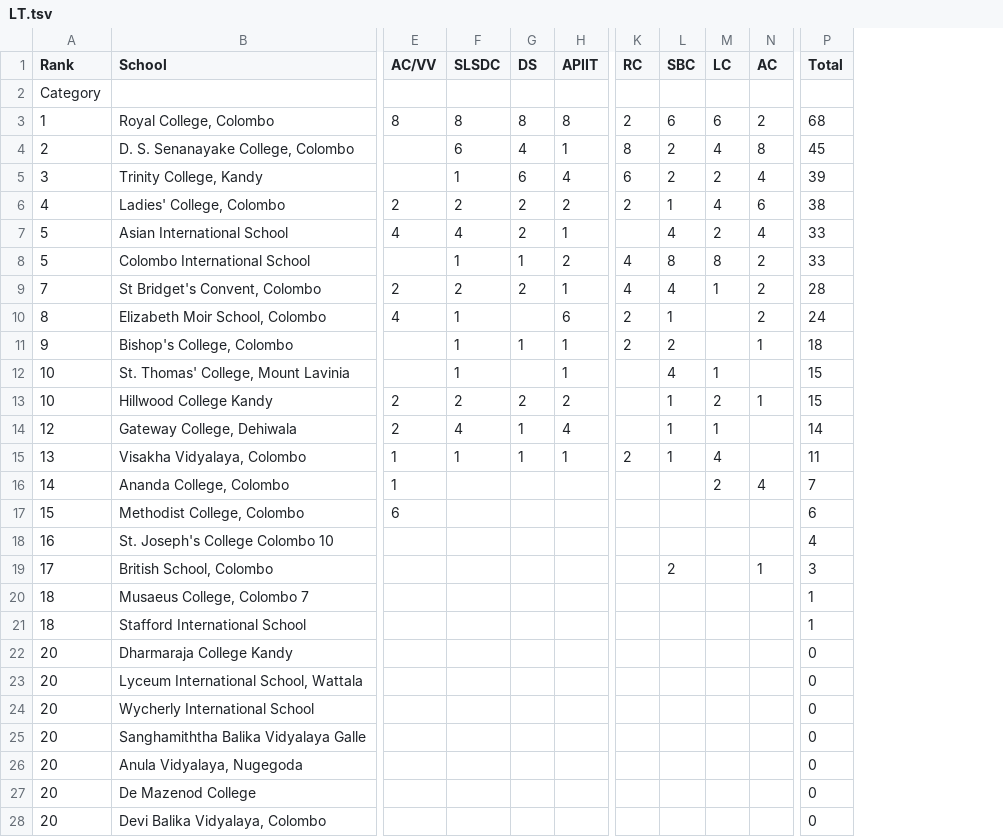
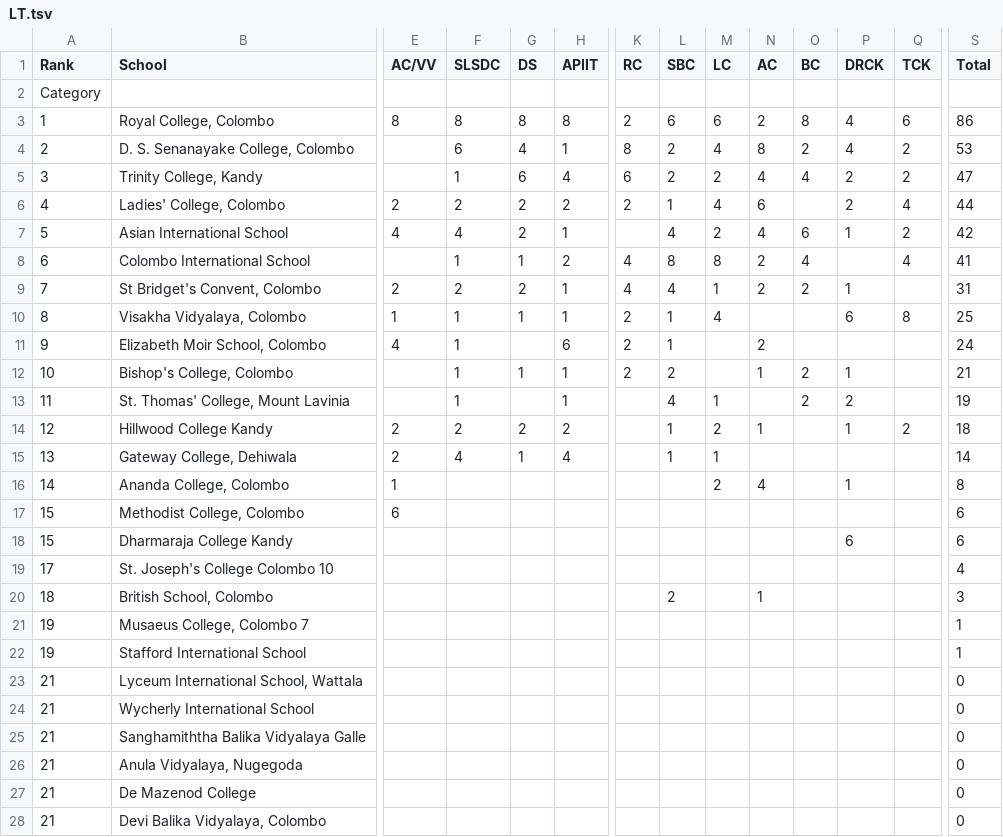
Before and after one commit to DDH13/debaterscouncil, a TSV file: assets/files/LT.tsv, drawn as a sheet; only a part is shown, gaps mark what is left out; removed rows and columns are numbered as before the commit, all else as after; rows hold the shown columns only; the diff covers the shown part only; the diff names each change by its address in the sheet, - before the commit and + after, or states it on an @@ line.

Commit message:
league table updated for BC, DRCK, TCK

```diff
--- a/assets/files/LT.tsv
+++ b/assets/files/LT.tsv
+column O (BC), rows 3-9: 8 | 2 | 4 |  | 6 | 4 | 2; rows 12-13: 2 | 2
+column P (DRCK), rows 3-9: 4 | 4 | 2 | 2 | 1 |  | 1; rows 12-16: 1 | 2 | 1 |  | 1
+column Q (TCK), rows 3-8: 6 | 2 | 2 | 4 | 2 | 4; row 14: 2
-S3 (Total): 68
+S3 (Total): 86
-S4 (Total): 45
+S4 (Total): 53
-S5 (Total): 39
+S5 (Total): 47
-S6 (Total): 38
+S6 (Total): 44
-S7 (Total): 33
+S7 (Total): 42
-A8 (Rank): 5
+A8 (Rank): 6
-S8 (Total): 33
+S8 (Total): 41
-S9 (Total): 28
+S9 (Total): 31
+row 10: 8 | Visakha Vidyalaya, Colombo | 1 | 1 | 1 | 1 | 2 | 1 | 4 |  |  | 6 | 8 | 25
-A11 (Rank): 8
+A11 (Rank): 9
-A12 (Rank): 9
+A12 (Rank): 10
-S12 (Total): 18
+S12 (Total): 21
-A13 (Rank): 10
+A13 (Rank): 11
-S13 (Total): 15
+S13 (Total): 19
-A14 (Rank): 10
+A14 (Rank): 12
-S14 (Total): 15
+S14 (Total): 18
-A15 (Rank): 12
+A15 (Rank): 13
-row 15: 13 | Visakha Vidyalaya, Colombo | 1 | 1 | 1 | 1 | 2 | 1 | 4 |  | 11
-S16 (Total): 7
+S16 (Total): 8
+row 18: 15 | Dharmaraja College Kandy |  |  |  |  |  |  |  |  |  | 6 |  | 6
-A19 (Rank): 16
+A19 (Rank): 17
-A20 (Rank): 17
+A20 (Rank): 18
-A21:A22 (Rank): 18
+A21:A22 (Rank): 19
-row 22: 20 | Dharmaraja College Kandy |  |  |  |  |  |  |  |  | 0
-A23:A28 (Rank): 20
+A23:A28 (Rank): 21
```
Also changed, not shown: 13 edited cells elsewhere in this file.
